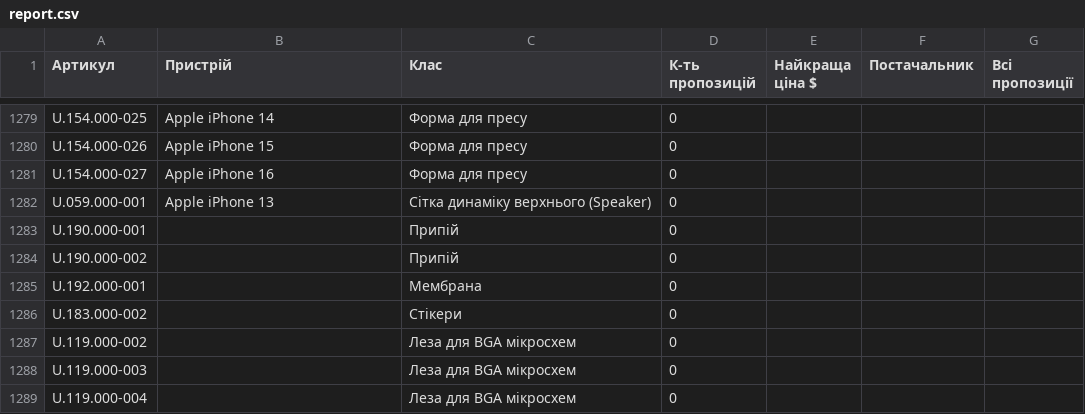
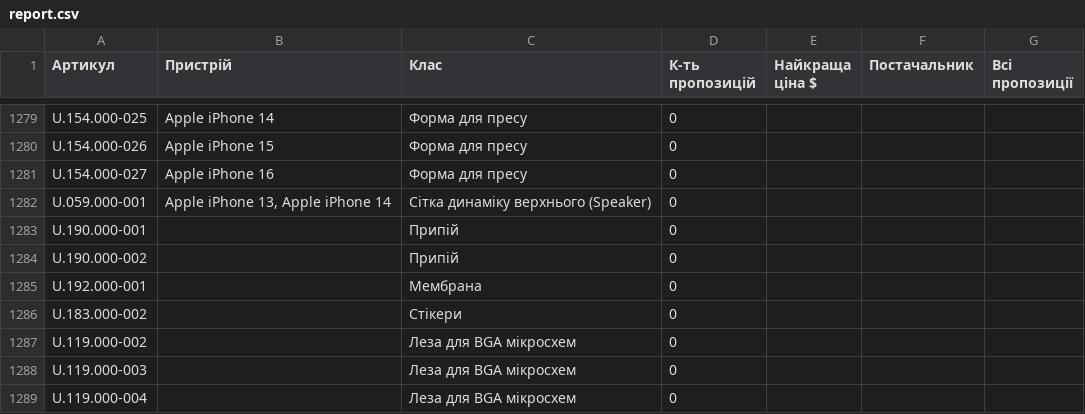
Before and after one commit to izbashroman/partmatch, a CSV file: docs/report.csv, drawn as a sheet; only a part is shown, gaps mark what is left out.

```diff
--- a/docs/report.csv
+++ b/docs/report.csv
@@ -1281,3 +1281,3 @@ U.154.000-026,Apple iPhone 15,Форма для пресу,0,,,
 U.154.000-027,Apple iPhone 16,Форма для пресу,0,,,
-U.059.000-001,Apple iPhone 13,Сітка динаміку верхнього (Speaker),0,,,
+U.059.000-001,"Apple iPhone 13, Apple iPhone 14",Сітка динаміку верхнього (Speaker),0,,,
 U.190.000-001,,Припій,0,,,
```
